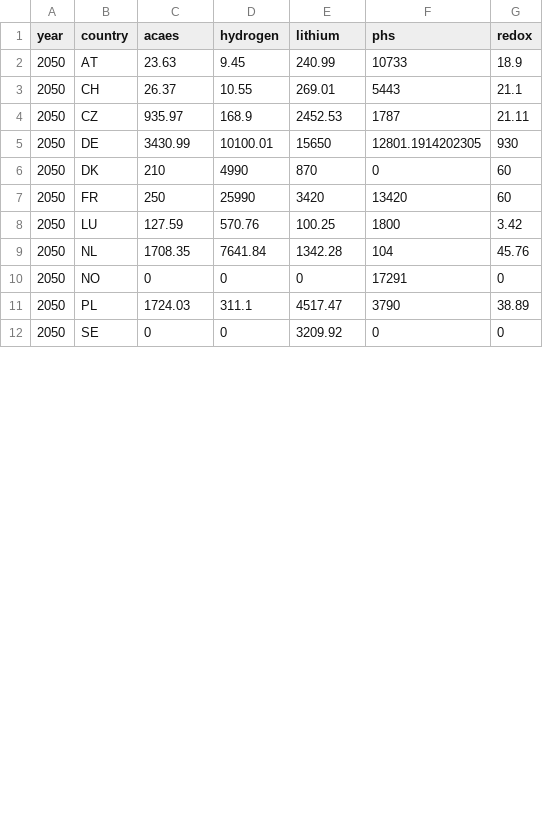
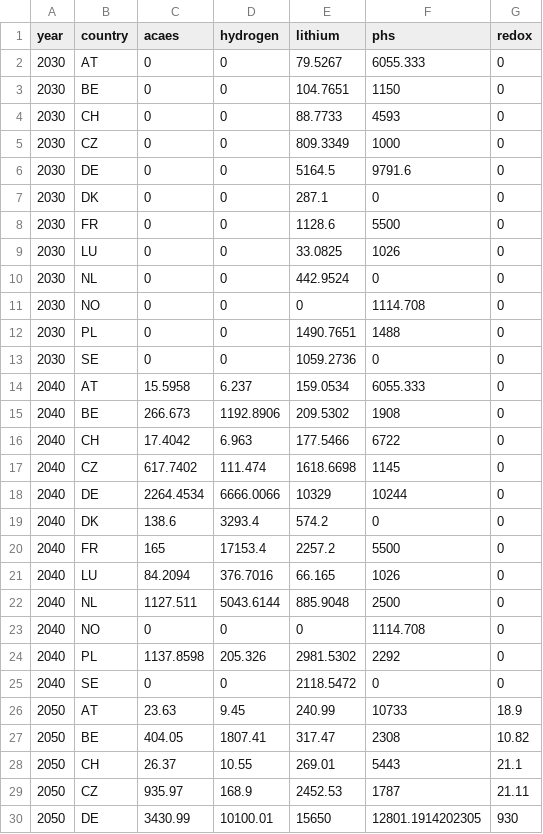
Before and after one commit to ZNES-datapackages/angus-input-data, a CSV file: capacities/storage-capacities.csv, drawn as a sheet; only a part is shown; the shorter side is filled out with more unchanged rows; the diff names each change by its address in the sheet, - before the commit and + after, or states it on an @@ line.

Commit message:
Update storage capacities

```diff
--- a/capacities/storage-capacities.csv
+++ b/capacities/storage-capacities.csv
+row 2: 2030 | AT | 0 | 0 | 79.5267 | 6055.333 | 0
+row 3: 2030 | BE | 0 | 0 | 104.7651 | 1150 | 0
+row 4: 2030 | CH | 0 | 0 | 88.7733 | 4593 | 0
+row 5: 2030 | CZ | 0 | 0 | 809.3349 | 1000 | 0
+row 6: 2030 | DE | 0 | 0 | 5164.5 | 9791.6 | 0
+row 7: 2030 | DK | 0 | 0 | 287.1 | 0 | 0
+row 8: 2030 | FR | 0 | 0 | 1128.6 | 5500 | 0
+row 9: 2030 | LU | 0 | 0 | 33.0825 | 1026 | 0
+row 10: 2030 | NL | 0 | 0 | 442.9524 | 0 | 0
+row 11: 2030 | NO | 0 | 0 | 0 | 1114.708 | 0
+row 12: 2030 | PL | 0 | 0 | 1490.7651 | 1488 | 0
+row 13: 2030 | SE | 0 | 0 | 1059.2736 | 0 | 0
+row 14: 2040 | AT | 15.5958 | 6.237 | 159.0534 | 6055.333 | 0
+row 15: 2040 | BE | 266.673 | 1192.8906 | 209.5302 | 1908 | 0
+row 16: 2040 | CH | 17.4042 | 6.963 | 177.5466 | 6722 | 0
+row 17: 2040 | CZ | 617.7402 | 111.474 | 1618.6698 | 1145 | 0
+row 18: 2040 | DE | 2264.4534 | 6666.0066 | 10329 | 10244 | 0
+row 19: 2040 | DK | 138.6 | 3293.4 | 574.2 | 0 | 0
+row 20: 2040 | FR | 165 | 17153.4 | 2257.2 | 5500 | 0
+row 21: 2040 | LU | 84.2094 | 376.7016 | 66.165 | 1026 | 0
+row 22: 2040 | NL | 1127.511 | 5043.6144 | 885.9048 | 2500 | 0
+row 23: 2040 | NO | 0 | 0 | 0 | 1114.708 | 0
+row 24: 2040 | PL | 1137.8598 | 205.326 | 2981.5302 | 2292 | 0
+row 25: 2040 | SE | 0 | 0 | 2118.5472 | 0 | 0
@@ row 13 moved to row 27: 2050 @@
```
Also changed, not shown: 1 other file.
